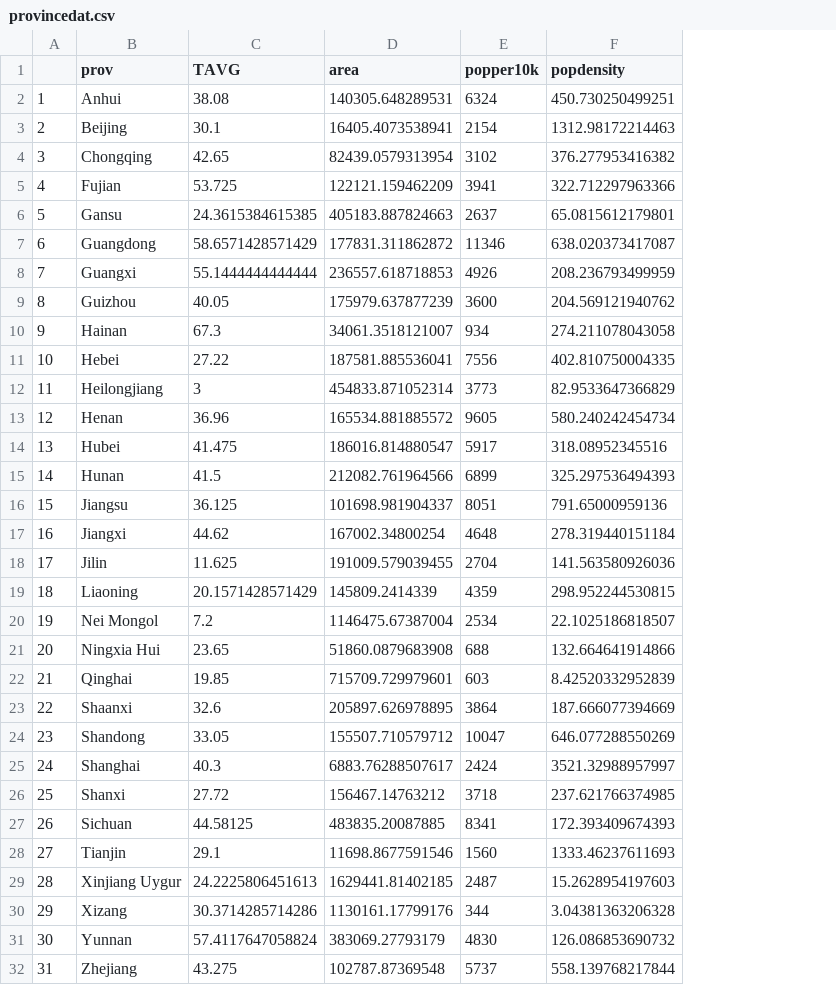
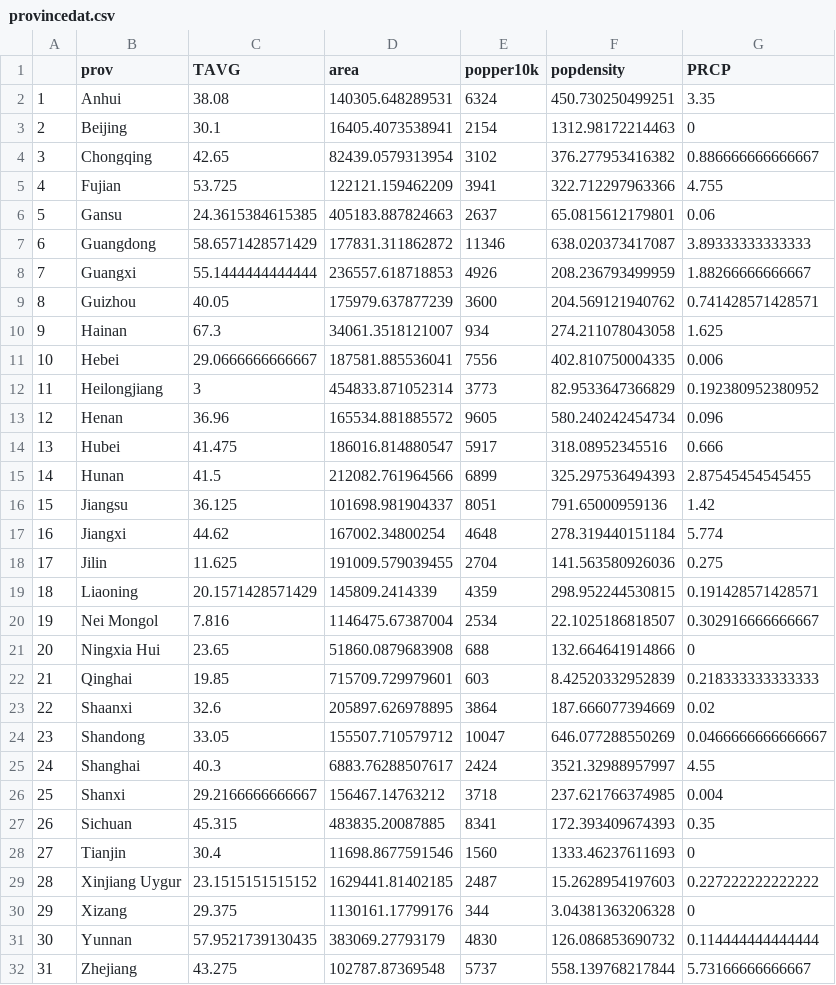
Before and after one commit to HopkinsIDD/nCoV-Sandbox, a CSV file: data/provincedat.csv, drawn as a sheet; the diff names each change by its address in the sheet, - before the commit and + after, or states it on an @@ line.

Commit message:
add temp and precip data

```diff
--- a/data/provincedat.csv
+++ b/data/provincedat.csv
+column G (PRCP), rows 2-32: 3.35 | 0 | 0.886666666666667 | 4.755 | 0.06 | 3.89333333333333 | 1.88266666666667 | 0.741428571428571 | 1.625 | 0.006 | 0.192380952380952 | 0.096 | 0.666 | 2.87545454545455 | 1.42 | 5.774 | 0.275 | 0.191428571428571 | 0.302916666666667 | 0 | 0.218333333333333 | 0.02 | 0.0466666666666667 | 4.55 | 0.004 | 0.35 | 0 | 0.227222222222222 | 0 | 0.114444444444444 | 5.73166666666667
-C11 (TAVG): 27.22
+C11 (TAVG): 29.0666666666667
-C20 (TAVG): 7.2
+C20 (TAVG): 7.816
-C26 (TAVG): 27.72
+C26 (TAVG): 29.2166666666667
-C27 (TAVG): 44.58125
+C27 (TAVG): 45.315
-C28 (TAVG): 29.1
+C28 (TAVG): 30.4
-C29 (TAVG): 24.2225806451613
+C29 (TAVG): 23.1515151515152
-C30 (TAVG): 30.3714285714286
+C30 (TAVG): 29.375
-C31 (TAVG): 57.4117647058824
+C31 (TAVG): 57.9521739130435
```
Also changed, not shown: 1 other file.
